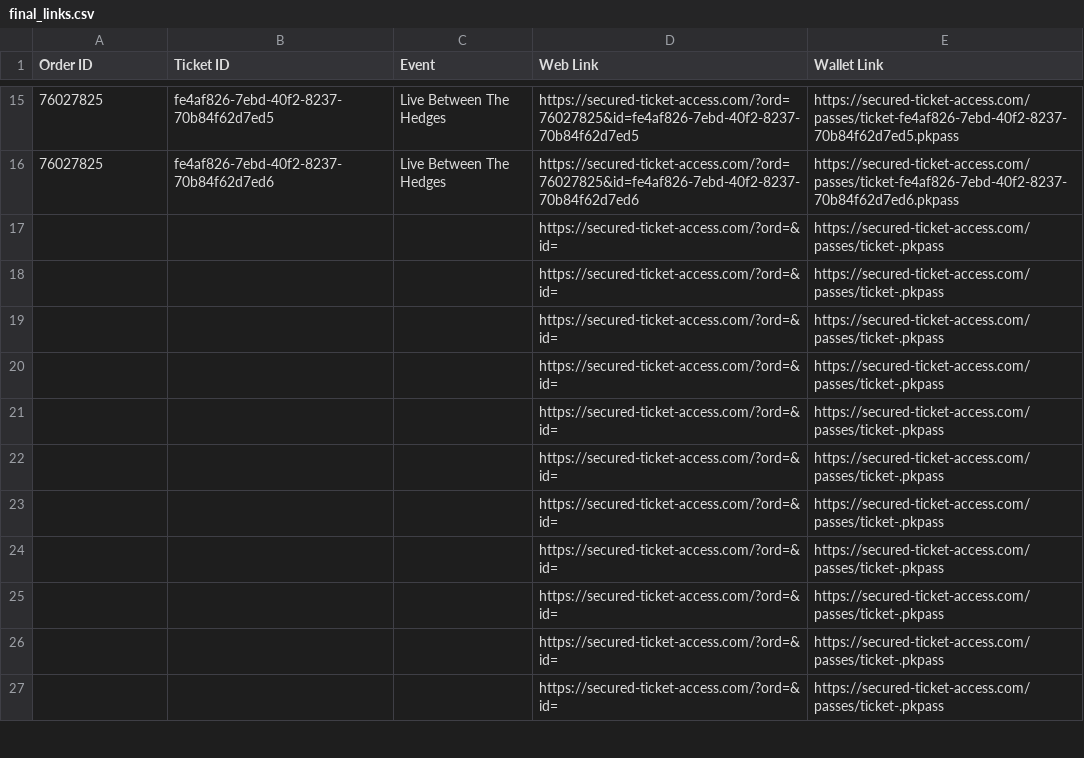
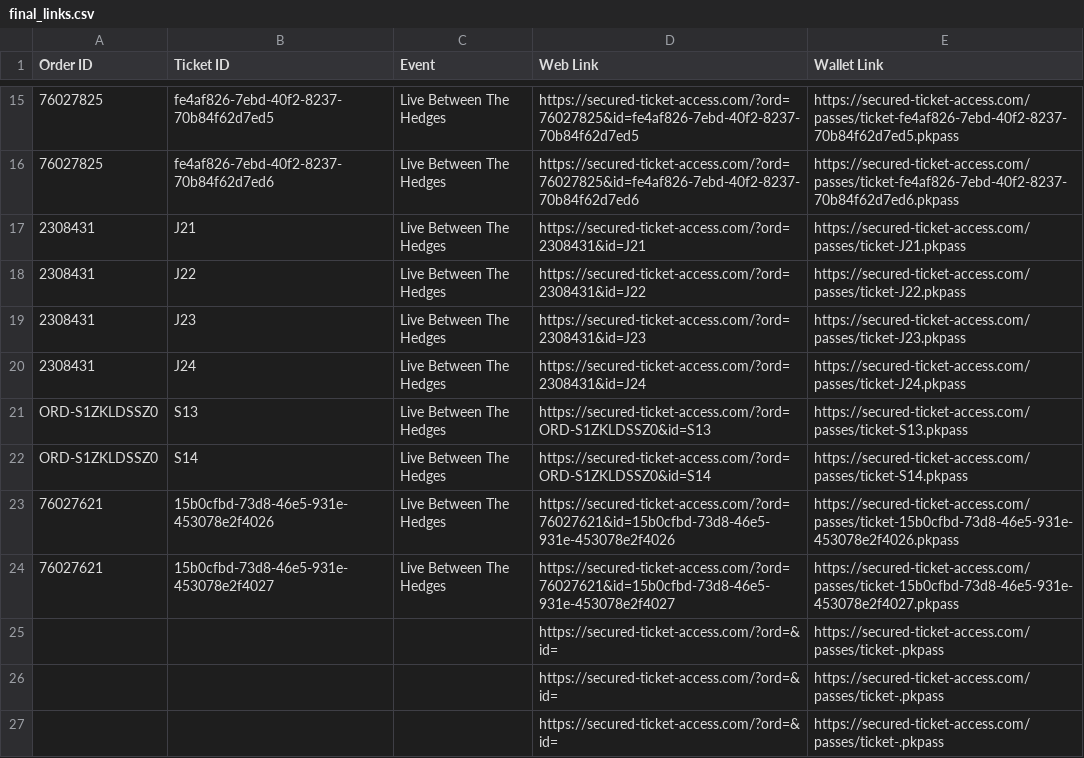
Before and after one commit to premium-code/wallet-pass, a CSV file: final_links.csv, drawn as a sheet; only a part is shown, gaps mark what is left out; the shorter side is filled out with more unchanged rows; removed rows and columns are numbered as before the commit, all else as after; the diff names each change by its address in the sheet, - before the commit and + after, or states it on an @@ line.

Commit message:
Auto-update tickets

```diff
--- a/final_links.csv
+++ b/final_links.csv
-row 17:  |  |  | https://secured-ticket-access.com/?ord=&id= | https://secured-ticket-access.com/passes/ticket-.pkpass
-row 18:  |  |  | https://secured-ticket-access.com/?ord=&id= | https://secured-ticket-access.com/passes/ticket-.pkpass
-row 19:  |  |  | https://secured-ticket-access.com/?ord=&id= | https://secured-ticket-access.com/passes/ticket-.pkpass
-row 20:  |  |  | https://secured-ticket-access.com/?ord=&id= | https://secured-ticket-access.com/passes/ticket-.pkpass
-row 21:  |  |  | https://secured-ticket-access.com/?ord=&id= | https://secured-ticket-access.com/passes/ticket-.pkpass
+row 17: 2308431 | J21 | Live Between The Hedges | https://secured-ticket-access.com/?ord=2308431&id=J21 | https://secured-ticket-access.com/passes/ticket-J21.pkpass
+row 18: 2308431 | J22 | Live Between The Hedges | https://secured-ticket-access.com/?ord=2308431&id=J22 | https://secured-ticket-access.com/passes/ticket-J22.pkpass
+row 19: 2308431 | J23 | Live Between The Hedges | https://secured-ticket-access.com/?ord=2308431&id=J23 | https://secured-ticket-access.com/passes/ticket-J23.pkpass
+row 20: 2308431 | J24 | Live Between The Hedges | https://secured-ticket-access.com/?ord=2308431&id=J24 | https://secured-ticket-access.com/passes/ticket-J24.pkpass
+row 21: ORD-S1ZKLDSSZ0 | S13 | Live Between The Hedges | https://secured-ticket-access.com/?ord=ORD-S1ZKLDSSZ0&id=S13 | https://secured-ticket-access.com/passes/ticket-S13.pkpass
+row 22: ORD-S1ZKLDSSZ0 | S14 | Live Between The Hedges | https://secured-ticket-access.com/?ord=ORD-S1ZKLDSSZ0&id=S14 | https://secured-ticket-access.com/passes/ticket-S14.pkpass
+row 23: 76027621 | 15b0cfbd-73d8-46e5-931e-453078e2f4026 | Live Between The Hedges | https://secured-ticket-access.com/?ord=76027621&id=15b0cfbd-73d8-46e5-931e-453078e2f4026 | https://secured-ticket-access.com/passes/ticket-15b0cfbd-73d8-46e5-931e-453078e2f4026.pkpass
+row 24: 76027621 | 15b0cfbd-73d8-46e5-931e-453078e2f4027 | Live Between The Hedges | https://secured-ticket-access.com/?ord=76027621&id=15b0cfbd-73d8-46e5-931e-453078e2f4027 | https://secured-ticket-access.com/passes/ticket-15b0cfbd-73d8-46e5-931e-453078e2f4027.pkpass
```
Also changed, not shown: data.csv, 1 other file.
